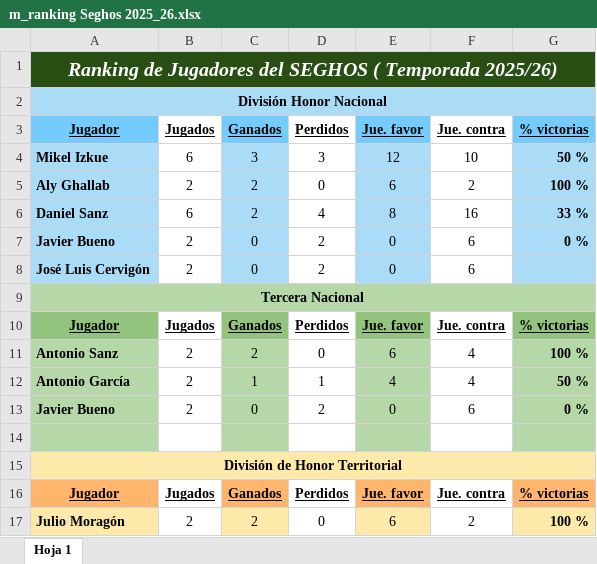
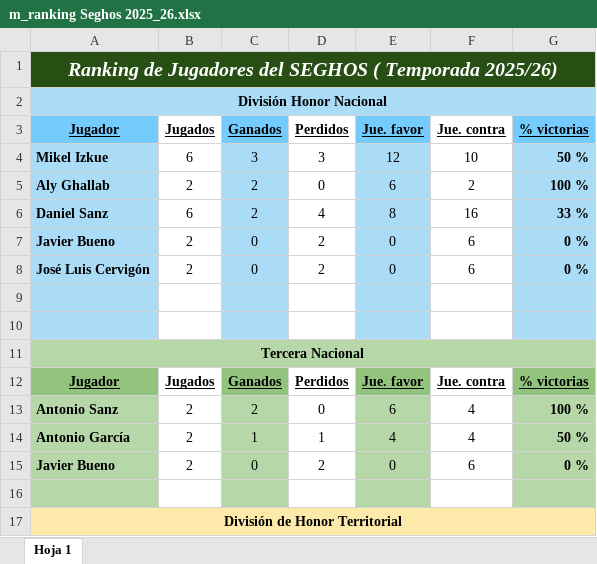
Before and after one commit to Seghos2000/calendarios-seghos, an Excel workbook: m_ranking Seghos 2025_26.xlsx, sheet Hoja 1, drawn as a sheet; only a part is shown; the shorter side is filled out with more unchanged rows; values as stored, in another font and other column widths than the file's, no borders; the diff names each change by its address in the sheet, - before the commit and + after, or states it on an @@ line.

```diff
--- a/m_ranking Seghos 2025_26.xlsx (sheet Hoja 1)
+++ b/m_ranking Seghos 2025_26.xlsx (sheet Hoja 1)
-G8 (% victorias): (empty)
+G8 (% victorias): 0 %
+row 9: (empty)
+row 10: (empty)
```
Also changed, not shown: 2 other files.
